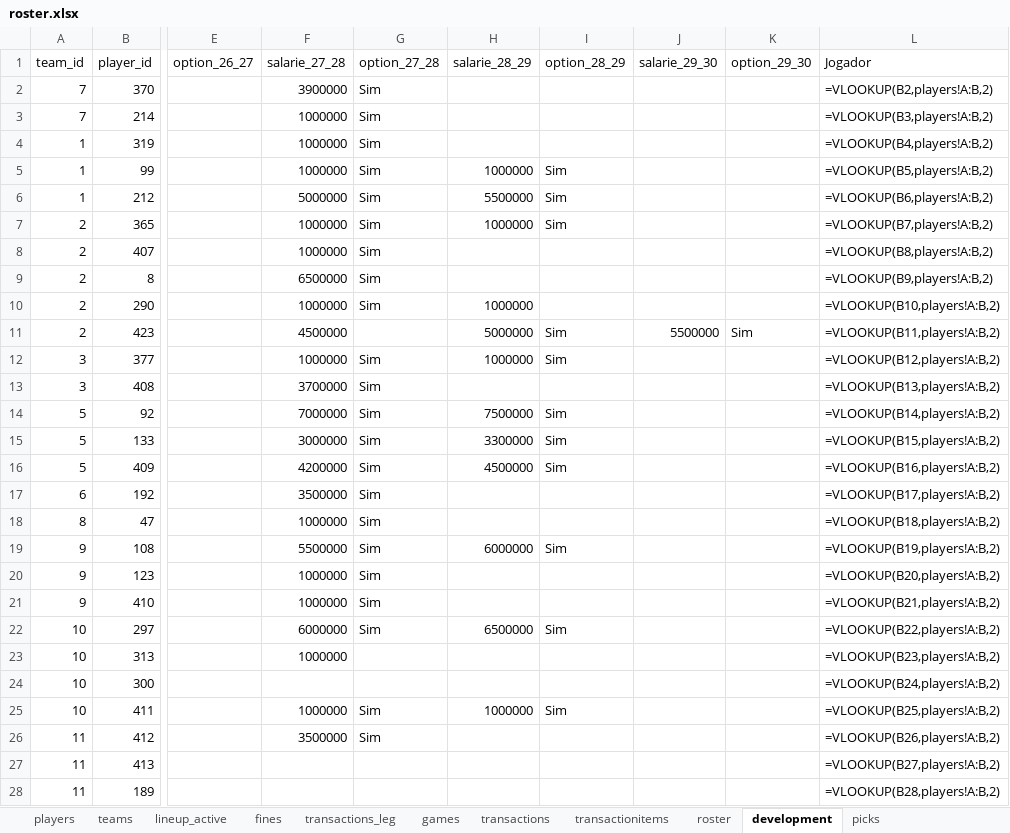
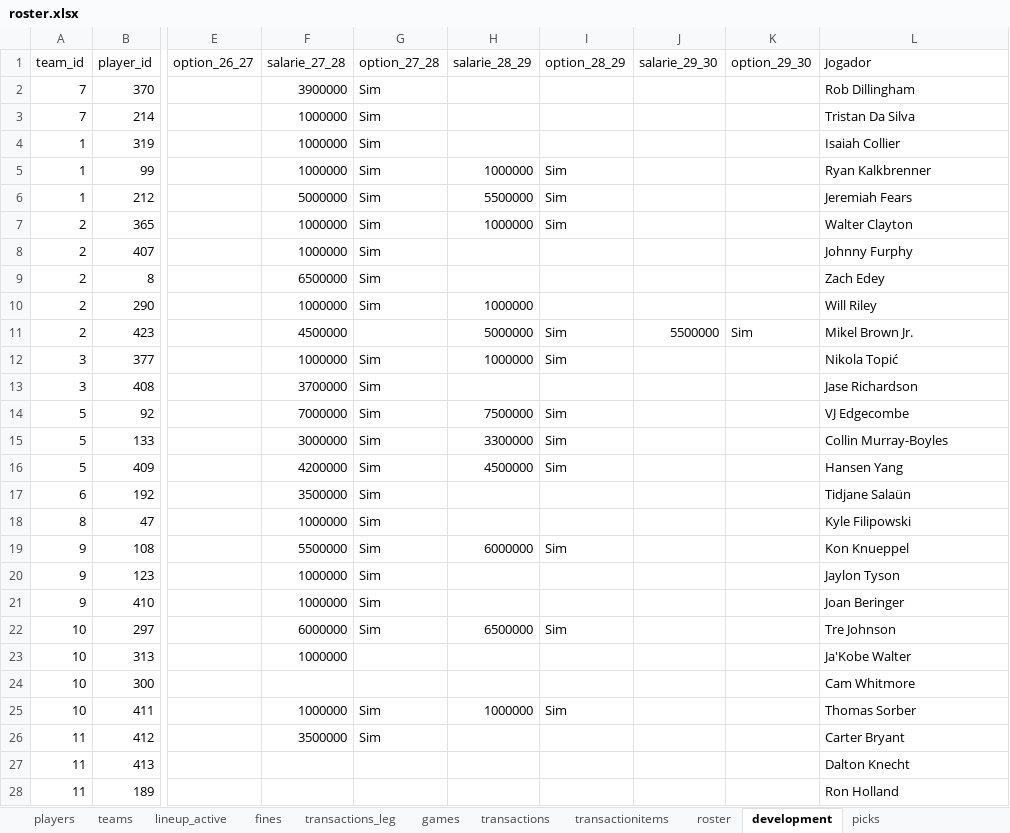
Before and after one commit to filipebrito23/Fantasy-unificado, an Excel workbook: roster.xlsx, sheet development, drawn as a sheet; only a part is shown, gaps mark what is left out; values as stored, in another font and other column widths than the file's, no borders; formulas without a stored value are shown as written; the diff covers the shown part only; the diff names each change by its address in the sheet, - before the commit and + after, or states it on an @@ line.

```diff
--- a/roster.xlsx (sheet development)
+++ b/roster.xlsx (sheet development)
-L2 (Jogador): =VLOOKUP(B2,players!A:B,2)
+L2 (Jogador): Rob Dillingham
-L3 (Jogador): =VLOOKUP(B3,players!A:B,2)
+L3 (Jogador): Tristan Da Silva
-L4 (Jogador): =VLOOKUP(B4,players!A:B,2)
+L4 (Jogador): Isaiah Collier
-L5 (Jogador): =VLOOKUP(B5,players!A:B,2)
+L5 (Jogador): Ryan Kalkbrenner
-L6 (Jogador): =VLOOKUP(B6,players!A:B,2)
+L6 (Jogador): Jeremiah Fears
-L7 (Jogador): =VLOOKUP(B7,players!A:B,2)
+L7 (Jogador): Walter Clayton
-L8 (Jogador): =VLOOKUP(B8,players!A:B,2)
+L8 (Jogador): Johnny Furphy
-L9 (Jogador): =VLOOKUP(B9,players!A:B,2)
+L9 (Jogador): Zach Edey
-L10 (Jogador): =VLOOKUP(B10,players!A:B,2)
+L10 (Jogador): Will Riley
-L11 (Jogador): =VLOOKUP(B11,players!A:B,2)
+L11 (Jogador): Mikel Brown Jr.
-L12 (Jogador): =VLOOKUP(B12,players!A:B,2)
+L12 (Jogador): Nikola Topić
-L13 (Jogador): =VLOOKUP(B13,players!A:B,2)
+L13 (Jogador): Jase Richardson
-L14 (Jogador): =VLOOKUP(B14,players!A:B,2)
+L14 (Jogador): VJ Edgecombe
-L15 (Jogador): =VLOOKUP(B15,players!A:B,2)
+L15 (Jogador): Collin Murray-Boyles
-L16 (Jogador): =VLOOKUP(B16,players!A:B,2)
+L16 (Jogador): Hansen Yang
-L17 (Jogador): =VLOOKUP(B17,players!A:B,2)
+L17 (Jogador): Tidjane Salaün
-L18 (Jogador): =VLOOKUP(B18,players!A:B,2)
+L18 (Jogador): Kyle Filipowski
-L19 (Jogador): =VLOOKUP(B19,players!A:B,2)
+L19 (Jogador): Kon Knueppel
-L20 (Jogador): =VLOOKUP(B20,players!A:B,2)
+L20 (Jogador): Jaylon Tyson
-L21 (Jogador): =VLOOKUP(B21,players!A:B,2)
+L21 (Jogador): Joan Beringer
-L22 (Jogador): =VLOOKUP(B22,players!A:B,2)
+L22 (Jogador): Tre Johnson
-L23 (Jogador): =VLOOKUP(B23,players!A:B,2)
+L23 (Jogador): Ja'Kobe Walter
-L24 (Jogador): =VLOOKUP(B24,players!A:B,2)
+L24 (Jogador): Cam Whitmore
-L25 (Jogador): =VLOOKUP(B25,players!A:B,2)
+L25 (Jogador): Thomas Sorber
-L26 (Jogador): =VLOOKUP(B26,players!A:B,2)
+L26 (Jogador): Carter Bryant
-L27 (Jogador): =VLOOKUP(B27,players!A:B,2)
+L27 (Jogador): Dalton Knecht
-L28 (Jogador): =VLOOKUP(B28,players!A:B,2)
+L28 (Jogador): Ron Holland
```
Also changed, not shown: 8 edited cells elsewhere in this sheet, sheet roster, sheet lineup_active, sheet players, sheet games, sheet fines.
